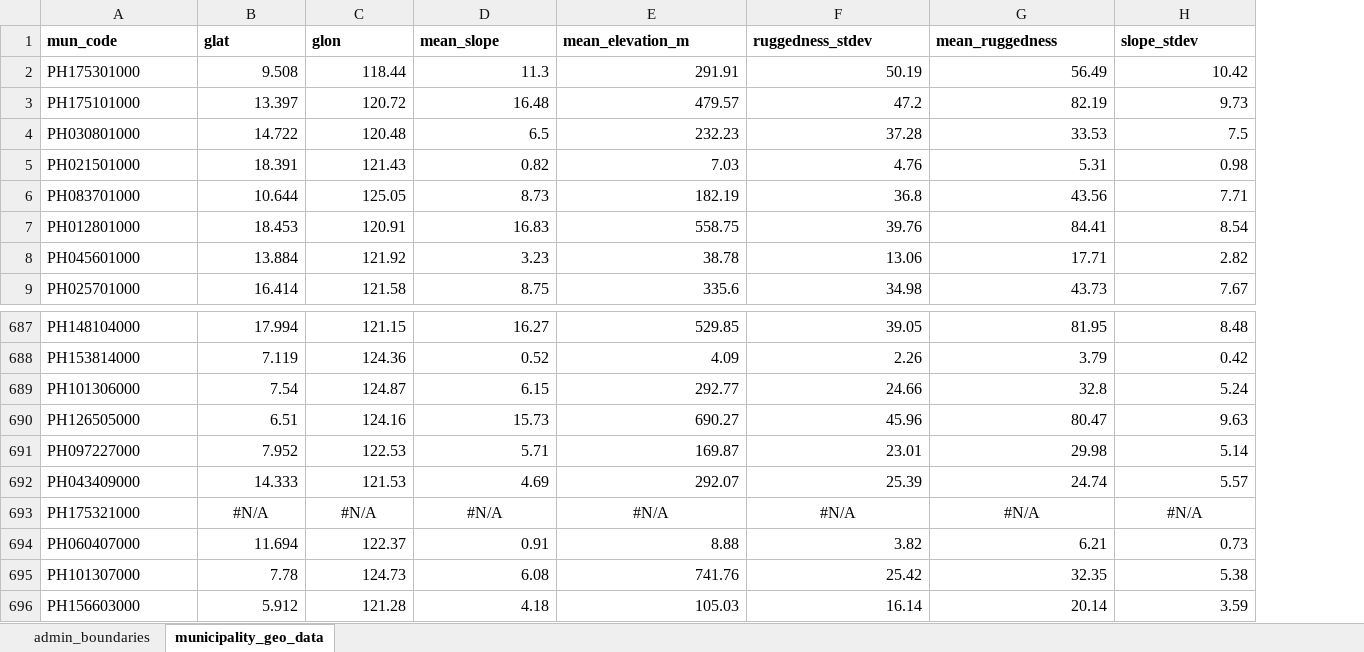
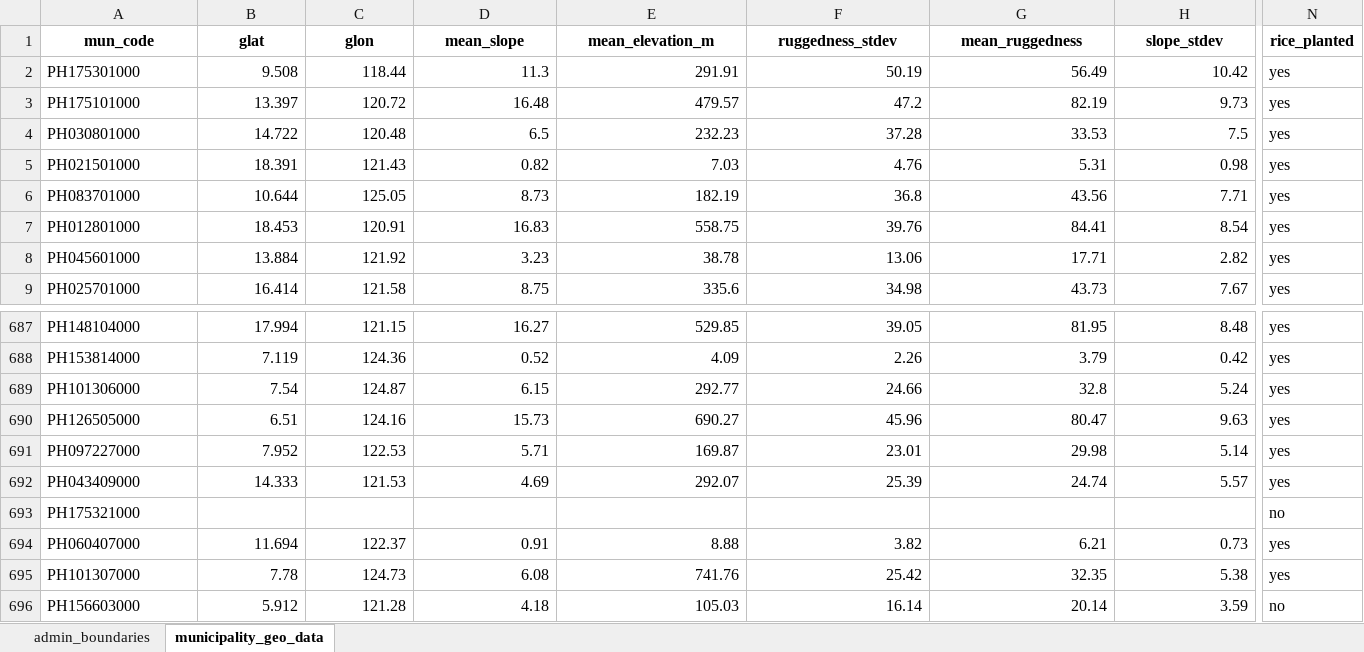
Before and after one commit to rodekruis/Typhoon_IBF_Rice_Damage_Model, an Excel workbook: IBF_typhoon_model/data/data_collection.xlsx, sheet municipality_geo_data, drawn as a sheet; only a part is shown, gaps mark what is left out; values as stored, in another font and other column widths than the file's, no borders; the diff covers the shown part only; the diff names each change by its address in the sheet, - before the commit and + after, or states it on an @@ line.

```diff
--- a/IBF_typhoon_model/data/data_collection.xlsx (sheet municipality_geo_data)
+++ b/IBF_typhoon_model/data/data_collection.xlsx (sheet municipality_geo_data)
+column N (rice_planted), rows 2-9: all yes; rows 687-696: yes | yes | yes | yes | yes | yes | no | yes | yes | no
-A1:H1 alignment: left
+A1:H1 alignment: center
-B693 (glat): #N/A
+B693 (glat): (empty)
-C693 (glon): #N/A
+C693 (glon): (empty)
-D693 (mean_slope): #N/A
+D693 (mean_slope): (empty)
-E693 (mean_elevation_m): #N/A
+E693 (mean_elevation_m): (empty)
-F693 (ruggedness_stdev): #N/A
+F693 (ruggedness_stdev): (empty)
-G693 (mean_ruggedness): #N/A
+G693 (mean_ruggedness): (empty)
-H693 (slope_stdev): #N/A
+H693 (slope_stdev): (empty)
```
Also changed, not shown: 5 edited cells and cell formats elsewhere in this sheet, 18 other files.
